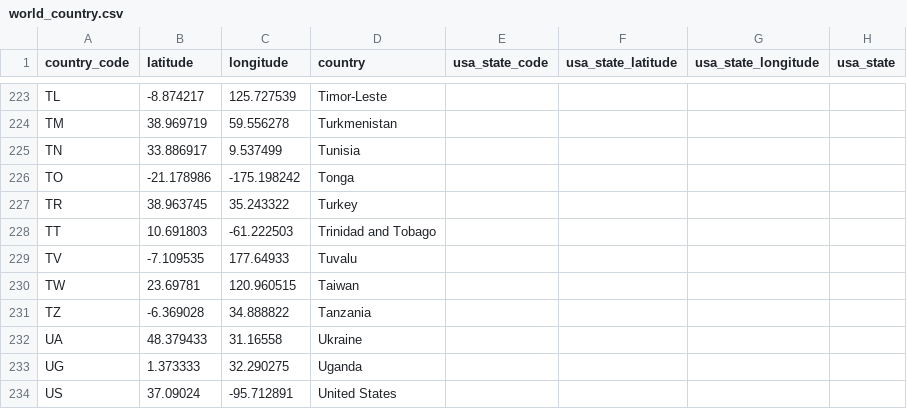
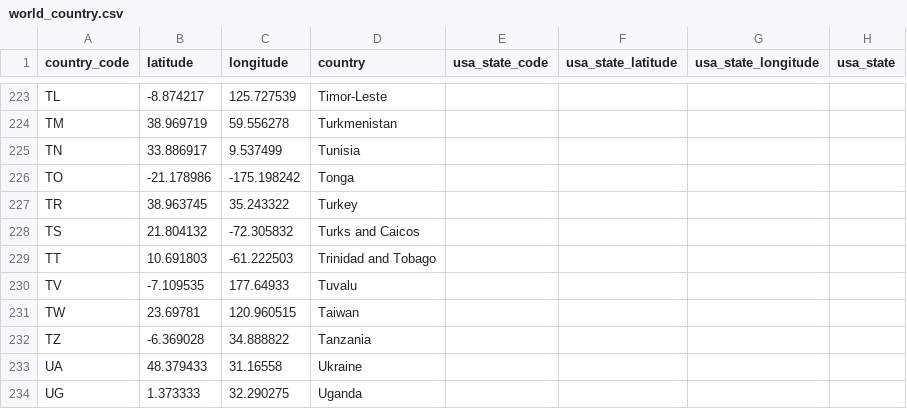
Before and after one commit to QuentinMahieu/ETL-project, a CSV file: Resources/world_country.csv, drawn as a sheet; only a part is shown, gaps mark what is left out; the shorter side is filled out with more unchanged rows.

```diff
--- a/Resources/world_country.csv
+++ b/Resources/world_country.csv
@@ -227,2 +227,3 @@ TO,-21.178986,-175.198242,Tonga,,,,
 TR,38.963745,35.243322,Turkey,,,,
+TS,21.804132,-72.305832,Turks and Caicos,,,
 TT,10.691803,-61.222503,Trinidad and Tobago,,,,
```
Also changed, not shown: SQL/Data/country_names.csv, 36 other files.
